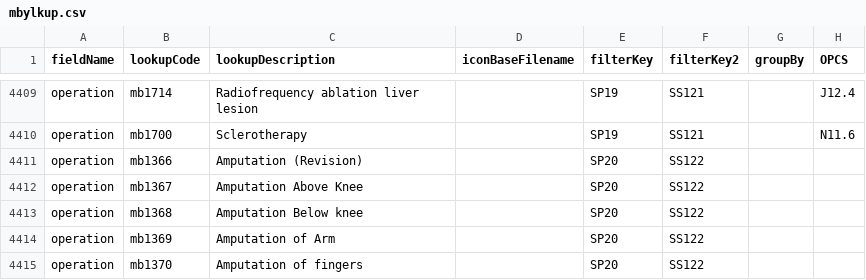
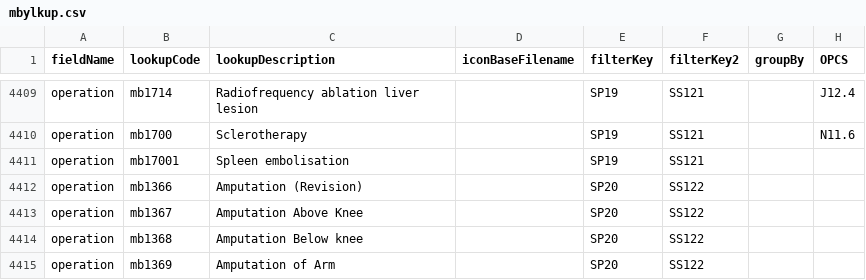
Before and after one commit to homepark/lkups, a CSV file: mbylkup.csv, drawn as a sheet; only a part is shown, gaps mark what is left out; the shorter side is filled out with more unchanged rows.

Commit message:
Update mbylkup.csv
Spleen embolisation

```diff
--- a/mbylkup.csv
+++ b/mbylkup.csv
@@ -4410,2 +4410,3 @@ operation,mb1714,Radiofrequency ablation liver lesion,,SP19,SS121,,J12.4,
 operation,mb1700,Sclerotherapy,,SP19,SS121,,N11.6,
+operation,mb17001,Spleen embolisation,,SP19,SS121,,,
 operation,mb1366,Amputation (Revision),,SP20,SS122,,,
```
